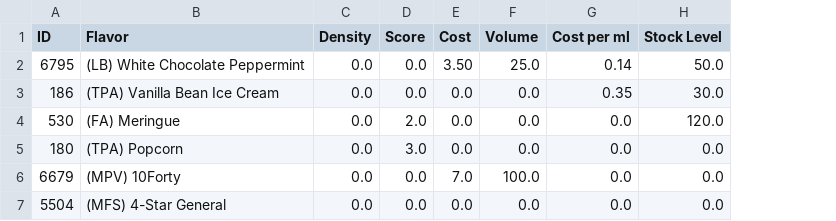
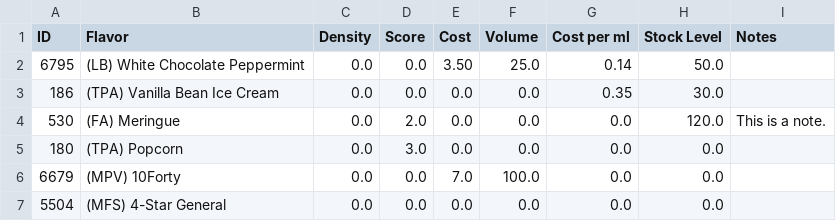
Before and after one commit to queuetue/atf_import, a CSV file: samples/atf_export.csv, drawn as a sheet; the diff names each change by its address in the sheet, - before the commit and + after, or states it on an @@ line.

```diff
--- a/samples/atf_export.csv
+++ b/samples/atf_export.csv
+column I (Notes), row 4: This is a note.
```
Also changed, not shown: samples/elr_export.csv, 10 other files.
